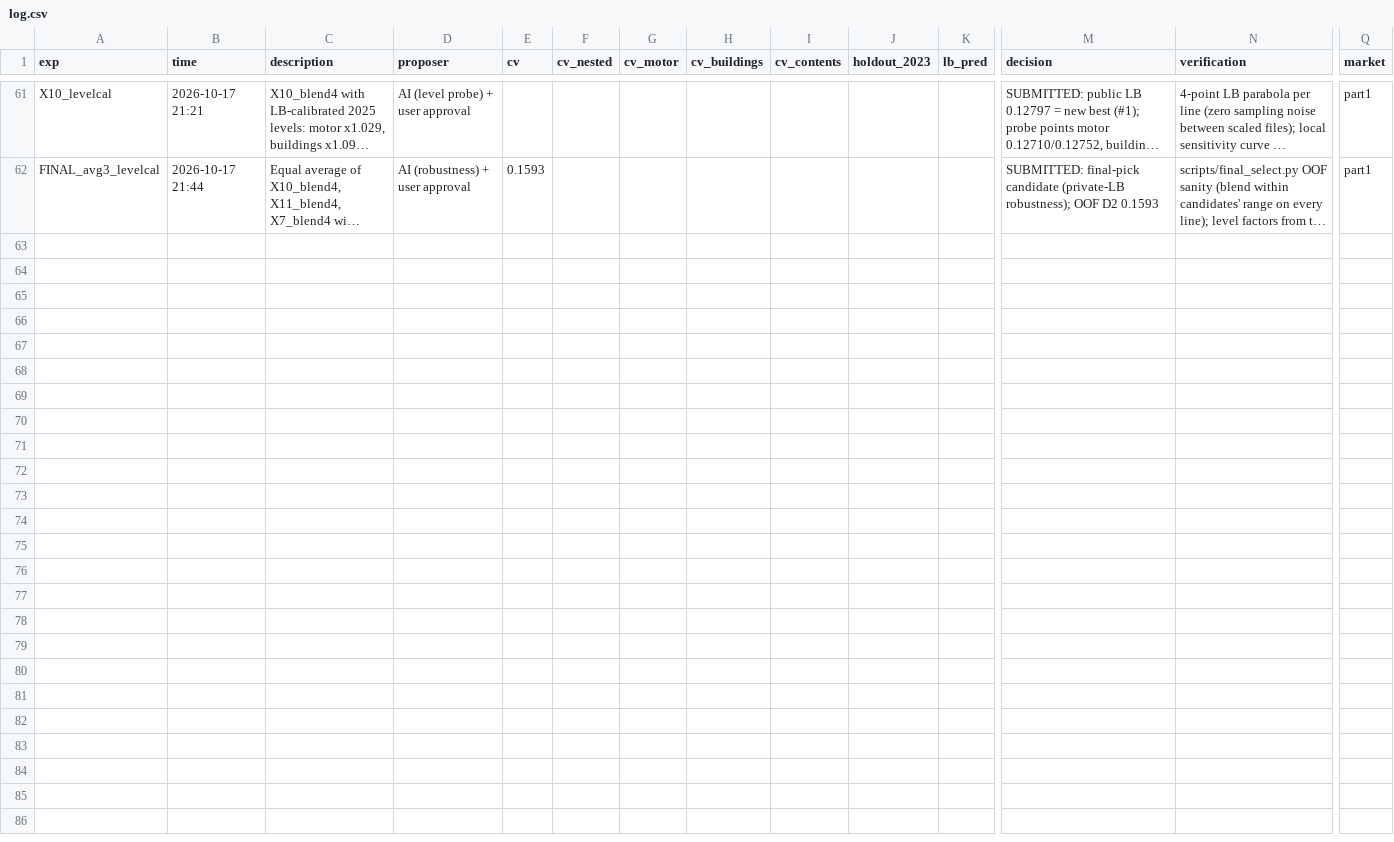
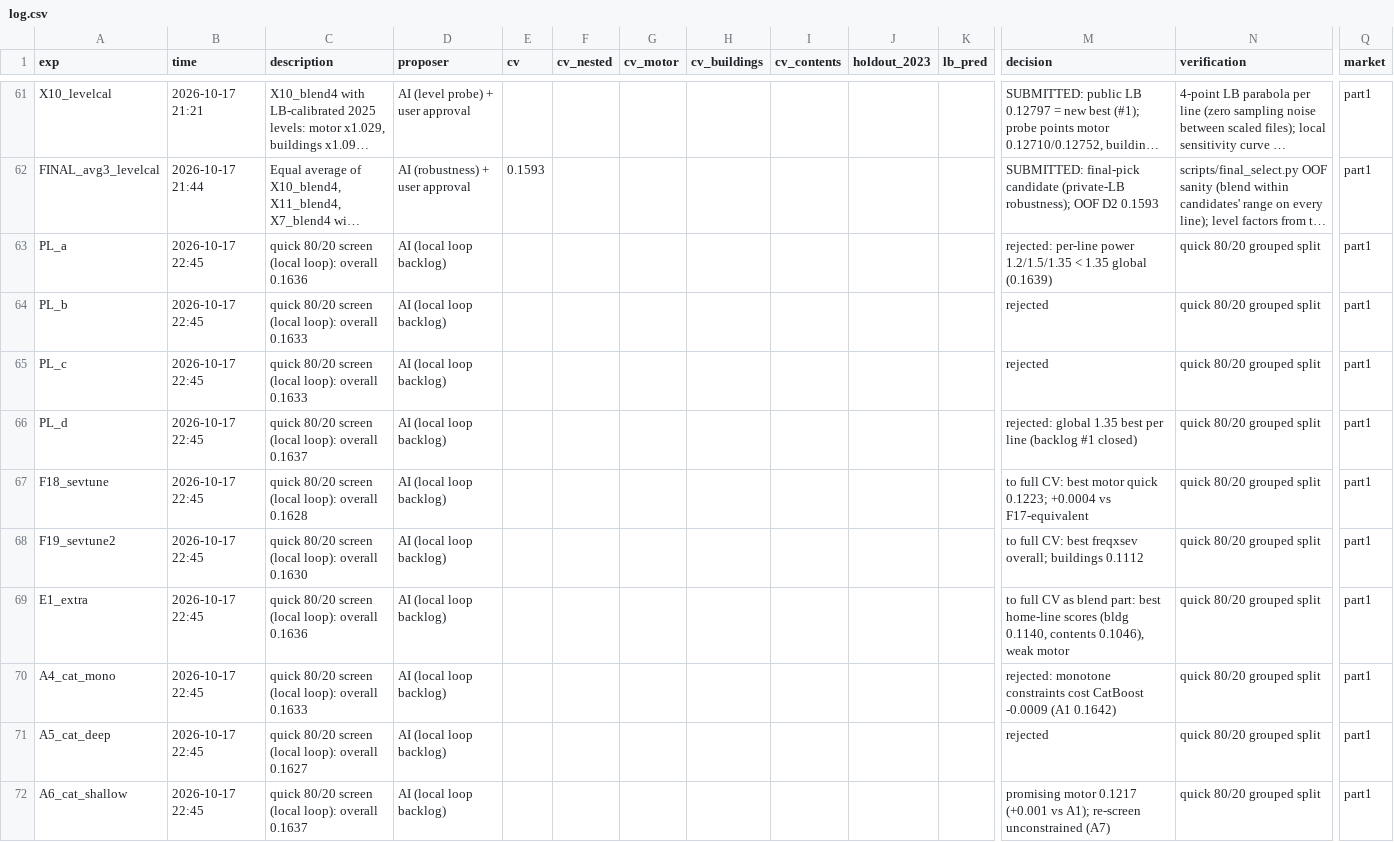
Before and after one commit to KaihuaY/iaa-hackathon-2026, a CSV file: experiments/log.csv, drawn as a sheet; only a part is shown, gaps mark what is left out; long unchanged cells end in …; rows hold the shown columns only; the diff names each change by its address in the sheet, - before the commit and + after, or states it on an @@ line.

```diff
--- a/experiments/log.csv
+++ b/experiments/log.csv
+row 63: PL_a | 2026-10-17 22:45 | quick 80/20 screen (local loop): overall 0.1636 | AI (local loop backlog) |  |  |  |  |  |  |  | rejected: per-line power 1.2/1.5/1.35 < 1.35 global (0.1639) | quick 80/20 grouped split | part1
+row 64: PL_b | 2026-10-17 22:45 | quick 80/20 screen (local loop): overall 0.1633 | AI (local loop backlog) |  |  |  |  |  |  |  | rejected | quick 80/20 grouped split | part1
+row 65: PL_c | 2026-10-17 22:45 | quick 80/20 screen (local loop): overall 0.1633 | AI (local loop backlog) |  |  |  |  |  |  |  | rejected | quick 80/20 grouped split | part1
+row 66: PL_d | 2026-10-17 22:45 | quick 80/20 screen (local loop): overall 0.1637 | AI (local loop backlog) |  |  |  |  |  |  |  | rejected: global 1.35 best per line (backlog #1 closed) | quick 80/20 grouped split | part1
+row 67: F18_sevtune | 2026-10-17 22:45 | quick 80/20 screen (local loop): overall 0.1628 | AI (local loop backlog) |  |  |  |  |  |  |  | to full CV: best motor quick 0.1223; +0.0004 vs F17-equivalent | quick 80/20 grouped split | part1
+row 68: F19_sevtune2 | 2026-10-17 22:45 | quick 80/20 screen (local loop): overall 0.1630 | AI (local loop backlog) |  |  |  |  |  |  |  | to full CV: best freqxsev overall; buildings 0.1112 | quick 80/20 grouped split | part1
+row 69: E1_extra | 2026-10-17 22:45 | quick 80/20 screen (local loop): overall 0.1636 | AI (local loop backlog) |  |  |  |  |  |  |  | to full CV as blend part: best home-line scores (bldg 0.1140, contents 0.1046), weak motor | quick 80/20 grouped split | part1
+row 70: A4_cat_mono | 2026-10-17 22:45 | quick 80/20 screen (local loop): overall 0.1633 | AI (local loop backlog) |  |  |  |  |  |  |  | rejected: monotone constraints cost CatBoost -0.0009 (A1 0.1642) | quick 80/20 grouped split | part1
+row 71: A5_cat_deep | 2026-10-17 22:45 | quick 80/20 screen (local loop): overall 0.1627 | AI (local loop backlog) |  |  |  |  |  |  |  | rejected | quick 80/20 grouped split | part1
+row 72: A6_cat_shallow | 2026-10-17 22:45 | quick 80/20 screen (local loop): overall 0.1637 | AI (local loop backlog) |  |  |  |  |  |  |  | promising motor 0.1217 (+0.001 vs A1); re-screen unconstrained (A7) | quick 80/20 grouped split | part1
```
Also changed, not shown: 2 other files.
